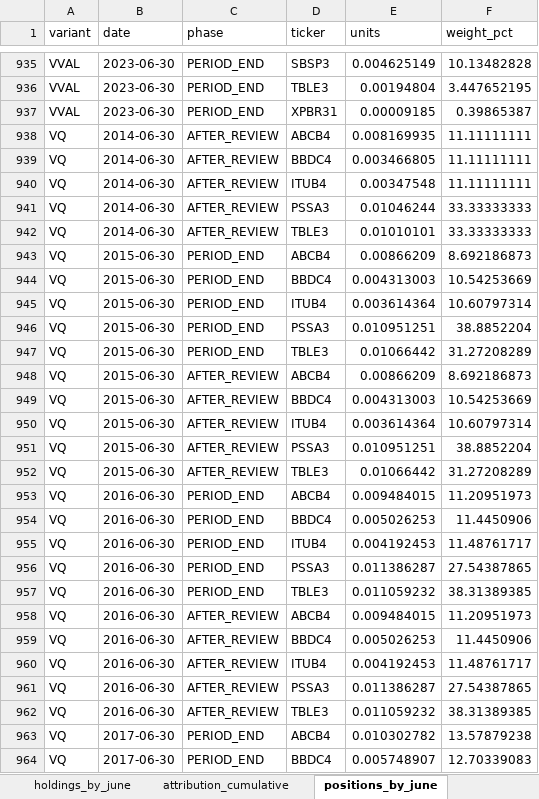
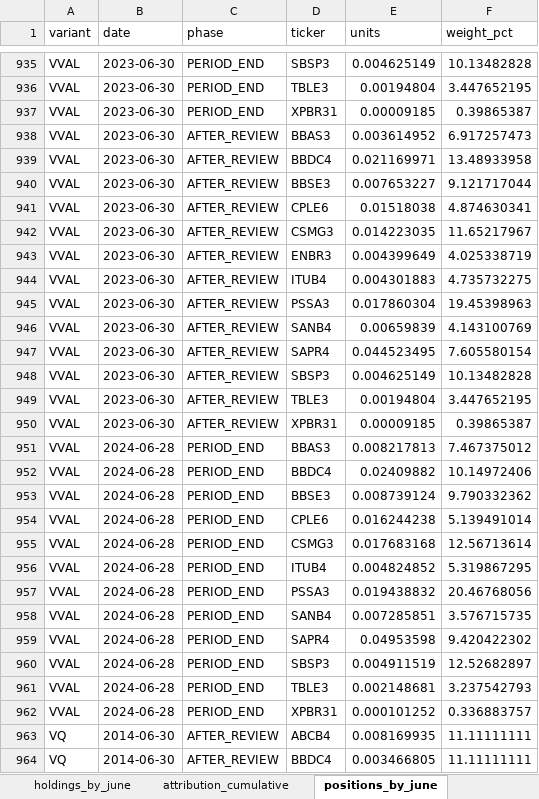
Before and after one commit to tneves95/b3-pipeline-data-and-backtest-framework, an Excel workbook: research/b00s_four_variants_2014_2026/results/b00s_four_variants.xlsx, sheet positions_by_june, drawn as a sheet; only a part is shown, gaps mark what is left out; the shorter side is filled out with more unchanged rows; values as stored, in another font and other column widths than the file's, no borders; the diff covers the shown part only; the diff names each change by its address in the sheet, - before the commit and + after, or states it on an @@ line.

Commit message:
Publish June 2023 review and portfolios through June 2024

```diff
--- a/research/b00s_four_variants_2014_2026/results/b00s_four_variants.xlsx (sheet positions_by_june)
+++ b/research/b00s_four_variants_2014_2026/results/b00s_four_variants.xlsx (sheet positions_by_june)
+row 938: VVAL | 2023-06-30 | AFTER_REVIEW | BBAS3 | 0.003614952 | 6.917257473
+row 939: VVAL | 2023-06-30 | AFTER_REVIEW | BBDC4 | 0.021169971 | 13.48933958
+row 940: VVAL | 2023-06-30 | AFTER_REVIEW | BBSE3 | 0.007653227 | 9.121717044
+row 941: VVAL | 2023-06-30 | AFTER_REVIEW | CPLE6 | 0.01518038 | 4.874630341
+row 942: VVAL | 2023-06-30 | AFTER_REVIEW | CSMG3 | 0.014223035 | 11.65217967
+row 943: VVAL | 2023-06-30 | AFTER_REVIEW | ENBR3 | 0.004399649 | 4.025338719
+row 944: VVAL | 2023-06-30 | AFTER_REVIEW | ITUB4 | 0.004301883 | 4.735732275
+row 945: VVAL | 2023-06-30 | AFTER_REVIEW | PSSA3 | 0.017860304 | 19.45398963
+row 946: VVAL | 2023-06-30 | AFTER_REVIEW | SANB4 | 0.00659839 | 4.143100769
+row 947: VVAL | 2023-06-30 | AFTER_REVIEW | SAPR4 | 0.044523495 | 7.605580154
+row 948: VVAL | 2023-06-30 | AFTER_REVIEW | SBSP3 | 0.004625149 | 10.13482828
+row 949: VVAL | 2023-06-30 | AFTER_REVIEW | TBLE3 | 0.00194804 | 3.447652195
+row 950: VVAL | 2023-06-30 | AFTER_REVIEW | XPBR31 | 0.00009185 | 0.39865387
+row 951: VVAL | 2024-06-28 | PERIOD_END | BBAS3 | 0.008217813 | 7.467375012
+row 952: VVAL | 2024-06-28 | PERIOD_END | BBDC4 | 0.02409882 | 10.14972406
+row 953: VVAL | 2024-06-28 | PERIOD_END | BBSE3 | 0.008739124 | 9.790332362
+row 954: VVAL | 2024-06-28 | PERIOD_END | CPLE6 | 0.016244238 | 5.139491014
+row 955: VVAL | 2024-06-28 | PERIOD_END | CSMG3 | 0.017683168 | 12.56713614
+row 956: VVAL | 2024-06-28 | PERIOD_END | ITUB4 | 0.004824852 | 5.319867295
+row 957: VVAL | 2024-06-28 | PERIOD_END | PSSA3 | 0.019438832 | 20.46768056
+row 958: VVAL | 2024-06-28 | PERIOD_END | SANB4 | 0.007285851 | 3.576715735
+row 959: VVAL | 2024-06-28 | PERIOD_END | SAPR4 | 0.04953598 | 9.420422302
+row 960: VVAL | 2024-06-28 | PERIOD_END | SBSP3 | 0.004911519 | 12.52682897
+row 961: VVAL | 2024-06-28 | PERIOD_END | TBLE3 | 0.002148681 | 3.237542793
+row 962: VVAL | 2024-06-28 | PERIOD_END | XPBR31 | 0.000101252 | 0.336883757
```
Also changed, not shown: 14 added rows elsewhere in this sheet, sheet sensitivity_annual_pct, sheet holdings_by_june, sheet sensitivity_summary, sheet review_ledger, sheet risk_concentration, sheet checkpoint_summary, 8 more sheets, 29 other files.
